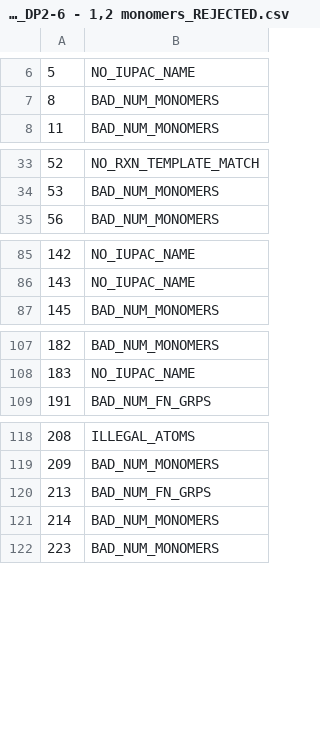
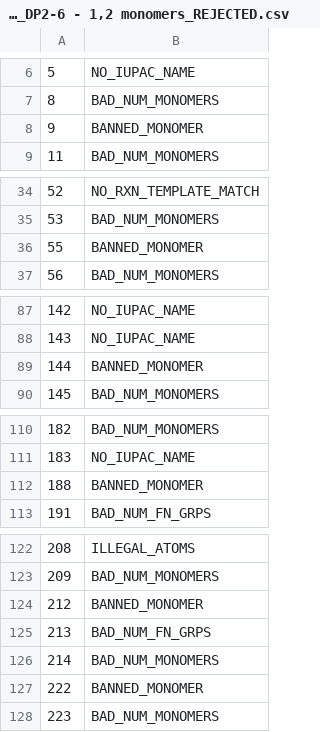
Before and after one commit to timbernat/NREL_polymers, a CSV file: monomer_data_processed/20231114_polyid_data_density_DP2-6 - 1,2 monomers_REJECTED.csv, drawn as a sheet; only a part is shown, gaps mark what is left out; the diff covers the shown part only; the diff names each change by its address in the sheet, - before the commit and + after, or states it on an @@ line.

Commit message:
Filtered 4-N-(4-aminophenyl)-4-N-[4-(2,4,6-tritert-butylphenoxy)phenyl]benzene-1,4-diamine-containing polyamides from density dataset to avoid symmetry frezze-up in Topology partition downstream

```diff
--- a/monomer_data_processed/20231114_polyid_data_density_DP2-6 - 1,2 monomers_REJECTED.csv
+++ b/monomer_data_processed/20231114_polyid_data_density_DP2-6 - 1,2 monomers_REJECTED.csv
+row 8: 9 | BANNED_MONOMER
+row 36: 55 | BANNED_MONOMER
+row 89: 144 | BANNED_MONOMER
+row 112: 188 | BANNED_MONOMER
+row 124: 212 | BANNED_MONOMER
+row 127: 222 | BANNED_MONOMER
```
Also changed, not shown: 2 added rows elsewhere in this file, 3 other files.
